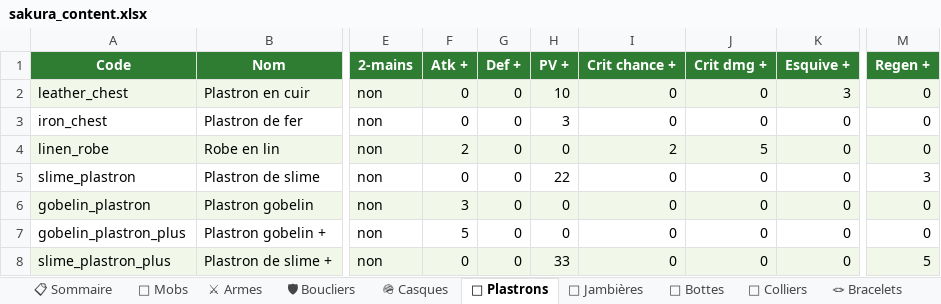
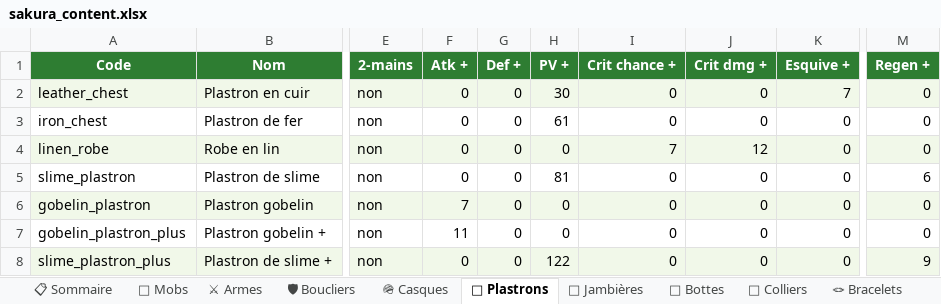
Before and after one commit to AltanDURAN/SakuraLeveling, an Excel workbook: docs/sakura_content.xlsx, sheet 🥋 Plastrons, drawn as a sheet; only a part is shown, gaps mark what is left out; values as stored, in another font and other column widths than the file's, no borders; the diff names each change by its address in the sheet, - before the commit and + after, or states it on an @@ line.

```diff
--- a/docs/sakura_content.xlsx (sheet 🥋 Plastrons)
+++ b/docs/sakura_content.xlsx (sheet 🥋 Plastrons)
-H2 (PV +): 10
+H2 (PV +): 30
-K2 (Esquive +): 3
+K2 (Esquive +): 7
-H3 (PV +): 3
+H3 (PV +): 61
-F4 (Atk +): 2
+F4 (Atk +): 0
-I4 (Crit chance +): 2
+I4 (Crit chance +): 7
-J4 (Crit dmg +): 5
+J4 (Crit dmg +): 12
-H5 (PV +): 22
+H5 (PV +): 81
-M5 (Regen +): 3
+M5 (Regen +): 6
-F6 (Atk +): 3
+F6 (Atk +): 7
-F7 (Atk +): 5
+F7 (Atk +): 11
-H8 (PV +): 33
+H8 (PV +): 122
-M8 (Regen +): 5
+M8 (Regen +): 9
```
Also changed, not shown: sheet 🪖 Casques, sheet 📿 Colliers, sheet 👖 Jambières, sheet 🪢 Bracelets, sheet 💍 Bagues, sheet 🥾 Bottes, 4 more sheets, 2 other files.
